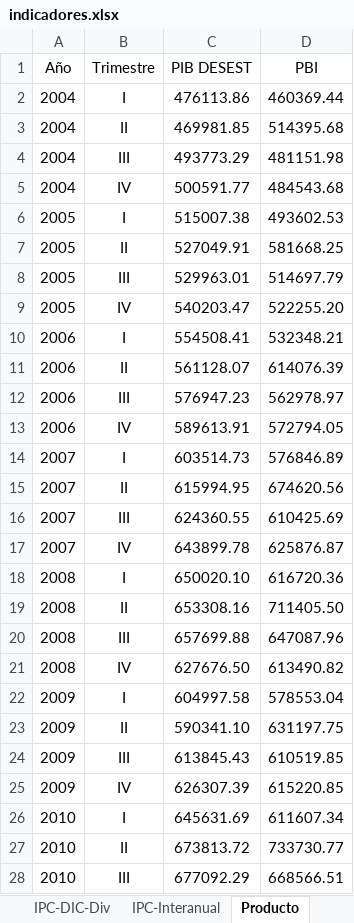
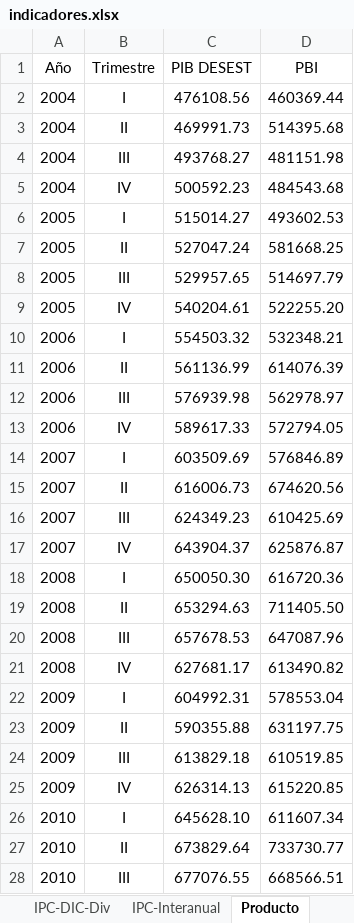
Before and after one commit to NahuelBargas/indeco, an Excel workbook: bases/indicadores.xlsx, sheet Producto, drawn as a sheet; only a part is shown; values as stored, in another font and other column widths than the file's, no borders; the diff covers the shown part only; the diff names each change by its address in the sheet, - before the commit and + after, or states it on an @@ line.

```diff
--- a/bases/indicadores.xlsx (sheet Producto)
+++ b/bases/indicadores.xlsx (sheet Producto)
-C2 (PIB DESEST): 476113.86
+C2 (PIB DESEST): 476108.56
-C3 (PIB DESEST): 469981.85
+C3 (PIB DESEST): 469991.73
-C4 (PIB DESEST): 493773.29
+C4 (PIB DESEST): 493768.27
-C5 (PIB DESEST): 500591.77
+C5 (PIB DESEST): 500592.23
-C6 (PIB DESEST): 515007.38
+C6 (PIB DESEST): 515014.27
-C7 (PIB DESEST): 527049.91
+C7 (PIB DESEST): 527047.24
-C8 (PIB DESEST): 529963.01
+C8 (PIB DESEST): 529957.65
-C9 (PIB DESEST): 540203.47
+C9 (PIB DESEST): 540204.61
-C10 (PIB DESEST): 554508.41
+C10 (PIB DESEST): 554503.32
-C11 (PIB DESEST): 561128.07
+C11 (PIB DESEST): 561136.99
-C12 (PIB DESEST): 576947.23
+C12 (PIB DESEST): 576939.98
-C13 (PIB DESEST): 589613.91
+C13 (PIB DESEST): 589617.33
-C14 (PIB DESEST): 603514.73
+C14 (PIB DESEST): 603509.69
-C15 (PIB DESEST): 615994.95
+C15 (PIB DESEST): 616006.73
-C16 (PIB DESEST): 624360.55
+C16 (PIB DESEST): 624349.23
-C17 (PIB DESEST): 643899.78
+C17 (PIB DESEST): 643904.37
-C18 (PIB DESEST): 650020.10
+C18 (PIB DESEST): 650050.30
-C19 (PIB DESEST): 653308.16
+C19 (PIB DESEST): 653294.63
-C20 (PIB DESEST): 657699.88
+C20 (PIB DESEST): 657678.53
-C21 (PIB DESEST): 627676.50
+C21 (PIB DESEST): 627681.17
-C22 (PIB DESEST): 604997.58
+C22 (PIB DESEST): 604992.31
-C23 (PIB DESEST): 590341.10
+C23 (PIB DESEST): 590355.88
-C24 (PIB DESEST): 613845.43
+C24 (PIB DESEST): 613829.18
-C25 (PIB DESEST): 626307.39
+C25 (PIB DESEST): 626314.13
-C26 (PIB DESEST): 645631.69
+C26 (PIB DESEST): 645628.10
-C27 (PIB DESEST): 673813.72
+C27 (PIB DESEST): 673829.64
-C28 (PIB DESEST): 677092.29
+C28 (PIB DESEST): 677076.55
```
Also changed, not shown: other rows of this sheet, sheet BC por zonas, sheet Expo-ICA, sheet VAB, sheet Impo-ICA, 4 other files.
